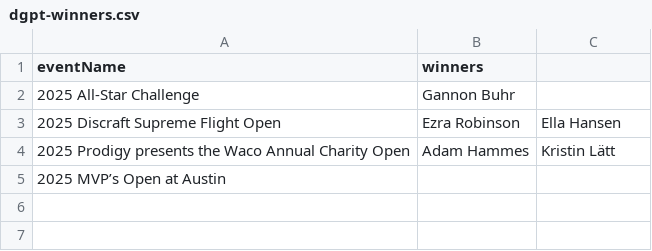
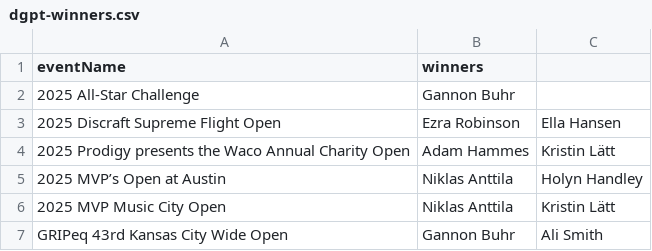
Before and after one commit to lanekatris/monorepo, a CSV file: software/blog/public/dgpt-winners.csv, drawn as a sheet.

```diff
--- a/software/blog/public/dgpt-winners.csv
+++ b/software/blog/public/dgpt-winners.csv
@@ -4,2 +4,4 @@ eventName,winners
 2025 Prodigy presents the Waco Annual Charity Open,Adam Hammes,Kristin Lätt
-2025 MVP’s Open at Austin,
+2025 MVP’s Open at Austin,Niklas Anttila,Holyn Handley
+2025 MVP Music City Open,Niklas Anttila,Kristin Lätt
+GRIPeq 43rd Kansas City Wide Open,Gannon Buhr,Ali Smith
```
Also changed, not shown: software/blog/public/2025-volleyball-data.csv, 12 other files.
